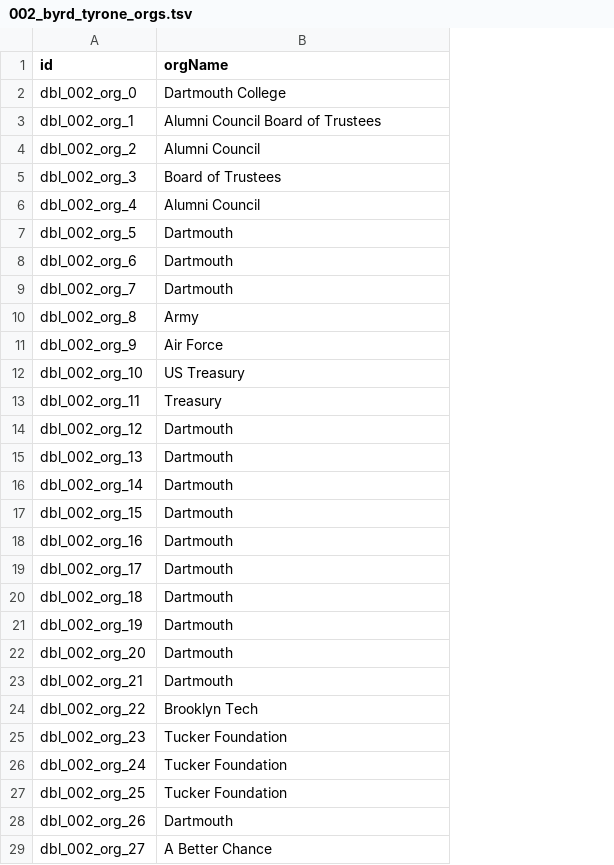
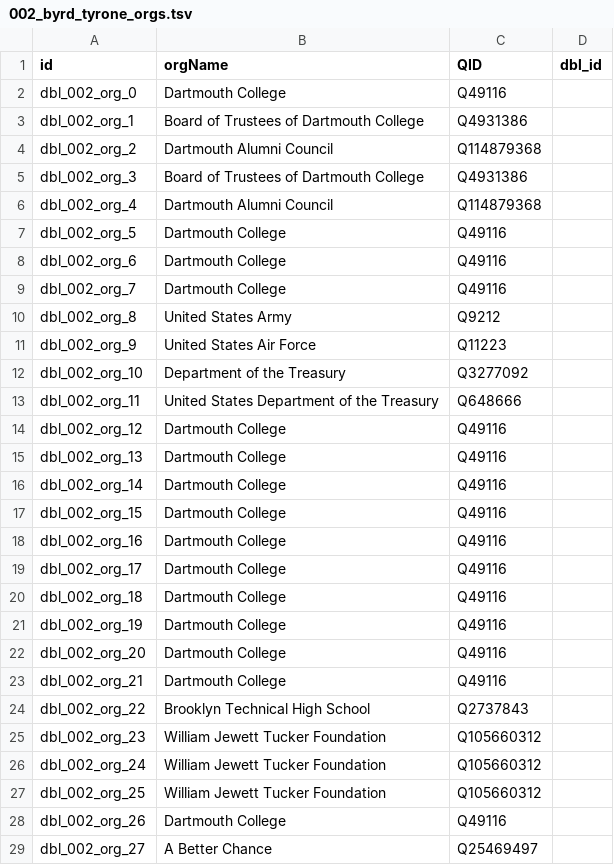
Before and after one commit to Dartmouth-Digital-History-Initiative/DBL-Encoding, a TSV file: tsv/002_byrd_tyrone_orgs.tsv, drawn as a sheet; only a part is shown; the diff covers the shown part only; the diff names each change by its address in the sheet, - before the commit and + after, or states it on an @@ line.

```diff
--- a/tsv/002_byrd_tyrone_orgs.tsv
+++ b/tsv/002_byrd_tyrone_orgs.tsv
+column C (QID), rows 2-29: Q49116 | Q4931386 | Q114879368 | Q4931386 | Q114879368 | Q49116 | Q49116 | Q49116 | Q9212 | Q11223 | Q3277092 | Q648666 | Q49116 | Q49116 | Q49116 | Q49116 | Q49116 | Q49116 | Q49116 | Q49116 | Q49116 | Q49116 | Q2737843 | Q105660312 | Q105660312 | Q105660312 | Q49116 | Q25469497
+column D (dbl_id), empty
-B3 (orgName): Alumni Council Board of Trustees
+B3 (orgName): Board of Trustees of Dartmouth College
-B4 (orgName): Alumni Council
+B4 (orgName): Dartmouth Alumni Council
-B5 (orgName): Board of Trustees
+B5 (orgName): Board of Trustees of Dartmouth College
-B6 (orgName): Alumni Council
+B6 (orgName): Dartmouth Alumni Council
-B7:B9 (orgName): Dartmouth
+B7:B9 (orgName): Dartmouth College
-B10 (orgName): Army
+B10 (orgName): United States Army
-B11 (orgName): Air Force
+B11 (orgName): United States Air Force
-B12 (orgName): US Treasury
+B12 (orgName): Department of the Treasury
-B13 (orgName): Treasury
+B13 (orgName): United States Department of the Treasury
-B14:B23 (orgName): Dartmouth
+B14:B23 (orgName): Dartmouth College
-B24 (orgName): Brooklyn Tech
+B24 (orgName): Brooklyn Technical High School
-B25:B27 (orgName): Tucker Foundation
+B25:B27 (orgName): William Jewett Tucker Foundation
-B28 (orgName): Dartmouth
+B28 (orgName): Dartmouth College
```
Also changed, not shown: 28 edited cells elsewhere in this file, tsv/002_byrd_tyrone_places.tsv.
